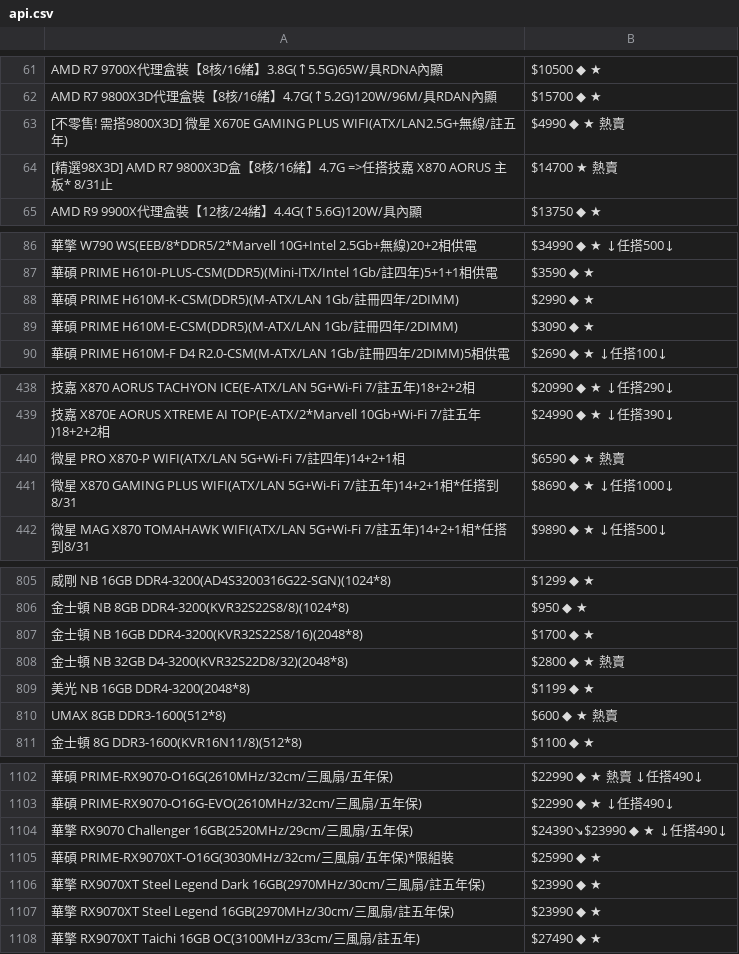
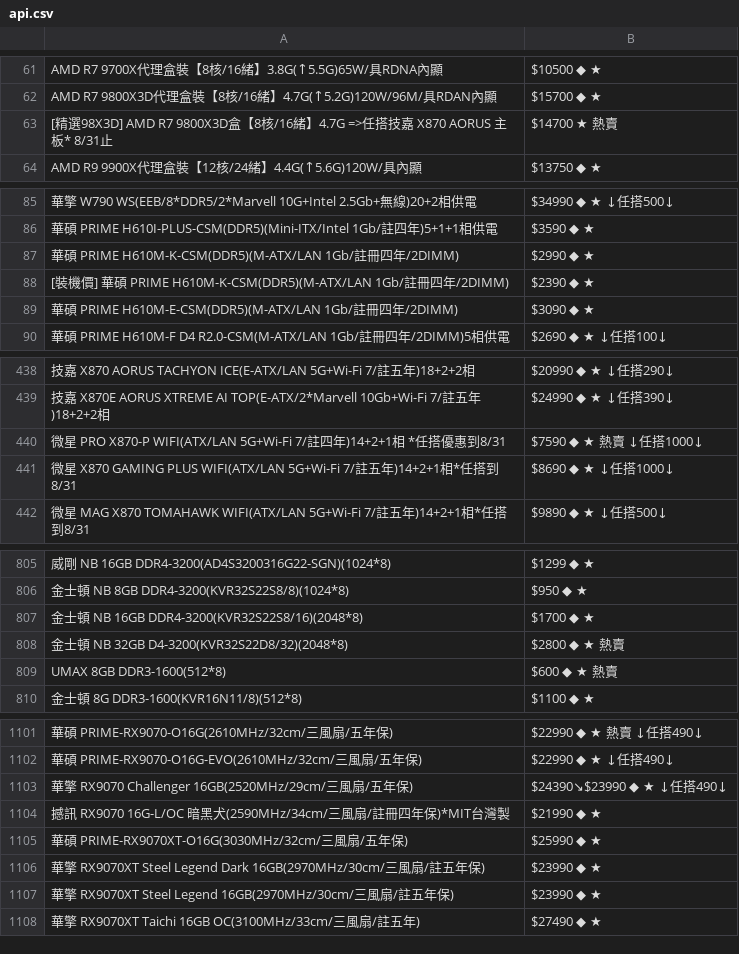
Before and after one commit to suouwang/ops_mid, a CSV file: api.csv, drawn as a sheet; only a part is shown, gaps mark what is left out; removed rows and columns are numbered as before the commit, all else as after; the diff covers the shown part only; the diff names each change by its address in the sheet, - before the commit and + after, or states it on an @@ line.

```diff
--- a/api.csv
+++ b/api.csv
-row 63: [不零售! 需搭9800X3D] 微星 X670E GAMING PLUS WIFI(ATX/LAN2.5G+無線/註五年) | $4990 ◆ ★ 熱賣
+row 88: [裝機價] 華碩 PRIME H610M-K-CSM(DDR5)(M-ATX/LAN 1Gb/註冊四年/2DIMM) | $2390 ◆ ★
-row 440: 微星 PRO X870-P WIFI(ATX/LAN 5G+Wi-Fi 7/註四年)14+2+1相 | $6590 ◆ ★ 熱賣
+row 440: 微星 PRO X870-P WIFI(ATX/LAN 5G+Wi-Fi 7/註四年)14+2+1相 *任搭優惠到8/31 | $7590 ◆ ★ 熱賣 ↓任搭1000↓
-row 809: 美光 NB 16GB DDR4-3200(2048*8) | $1199 ◆ ★
+row 1104: 撼訊 RX9070 16G-L/OC 暗黑犬(2590MHz/34cm/三風扇/註冊四年保)*MIT台灣製 | $21990 ◆ ★
-A1105: …年保)*限組裝
+A1105: …年保)
```
Also changed, not shown: 2 added rows and 2 removed rows elsewhere in this file, 1 other file.
